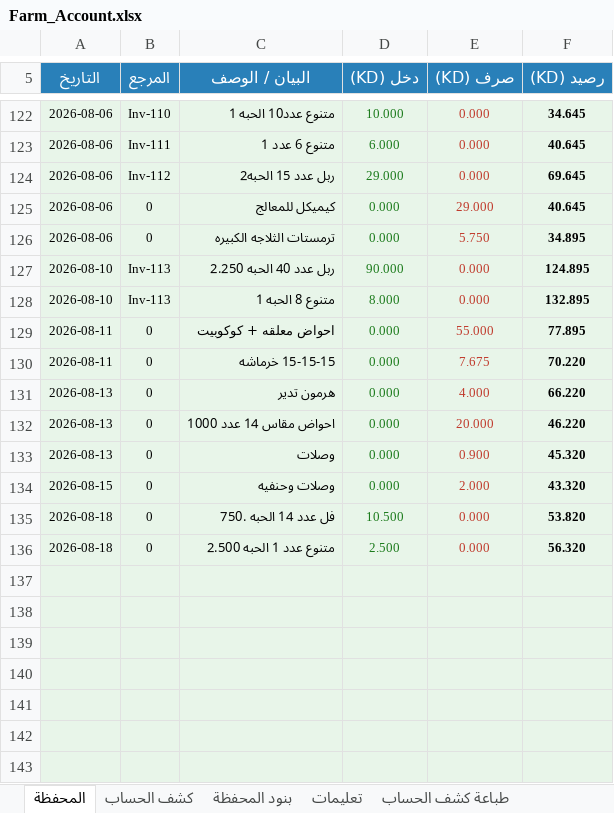
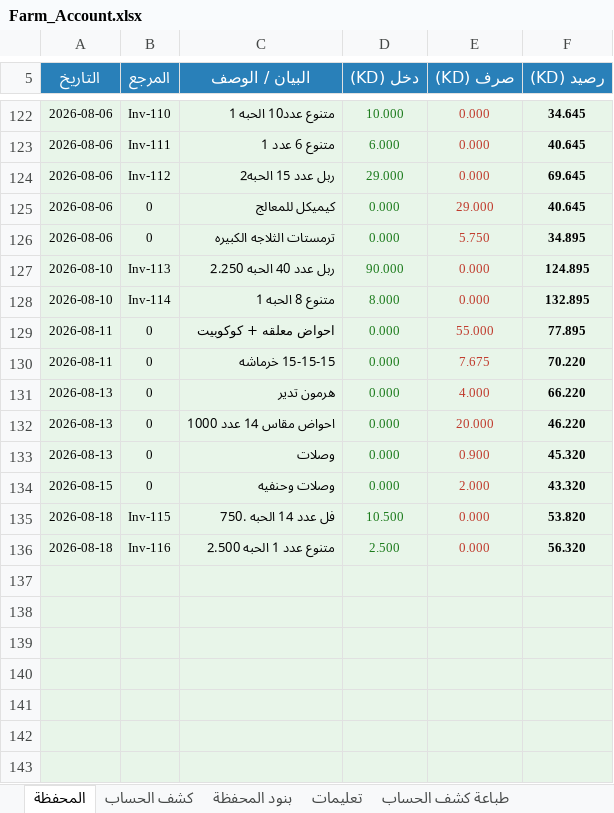
Before and after one commit to hadi907/ftm8-monitor, an Excel workbook: Farm_Account.xlsx, sheet المحفظة, drawn as a sheet; only a part is shown, gaps mark what is left out; values as stored, in another font and other column widths than the file's, no borders; conditional formats not drawn; the diff names each change by its address in the sheet, - before the commit and + after, or states it on an @@ line.

```diff
--- a/Farm_Account.xlsx (sheet المحفظة)
+++ b/Farm_Account.xlsx (sheet المحفظة)
-B128 (المرجع): Inv-113
+B128 (المرجع): Inv-114
-B135 (المرجع): 0
+B135 (المرجع): Inv-115
-B136 (المرجع): 0
+B136 (المرجع): Inv-116
```
Also changed, not shown: sheet كشف الحساب, sheet طباعة كشف الحساب.
